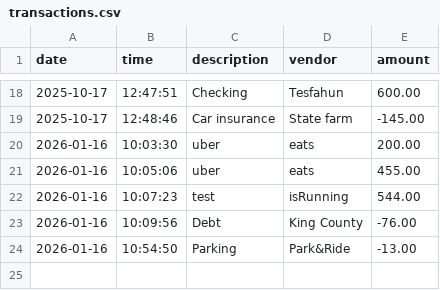
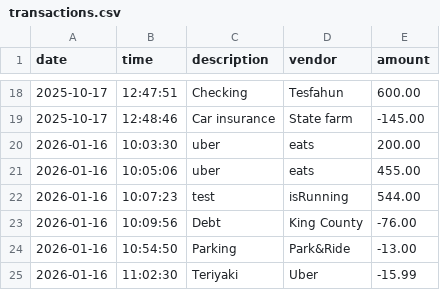
Before and after one commit to tesfahunfola/Accounting_Ledger_App, a CSV file: Data/transactions.csv, drawn as a sheet; only a part is shown, gaps mark what is left out.

```diff
--- a/Data/transactions.csv
+++ b/Data/transactions.csv
@@ -24 +24,2 @@ date|time|description|vendor|amount
 2026-01-16|10:54:50|Parking|Park&Ride|-13.00
+2026-01-16|11:02:30|Teriyaki|Uber|-15.99
```
Also changed, not shown: 1 other file.
